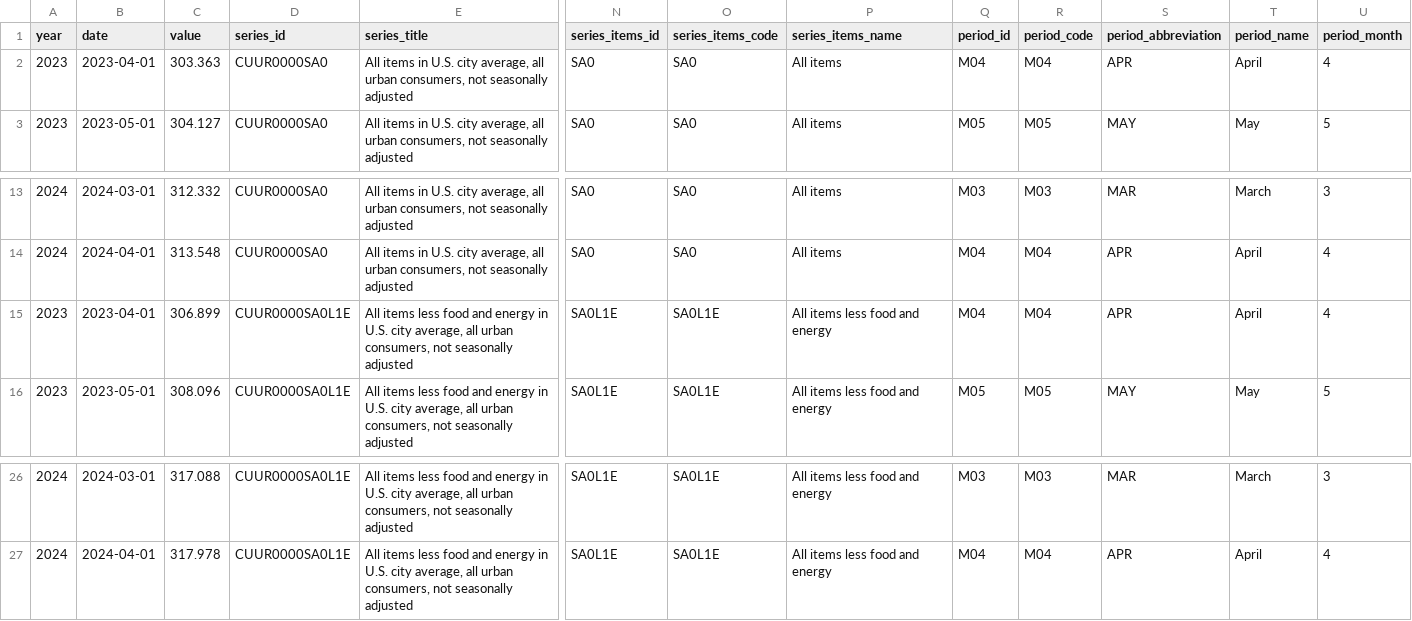
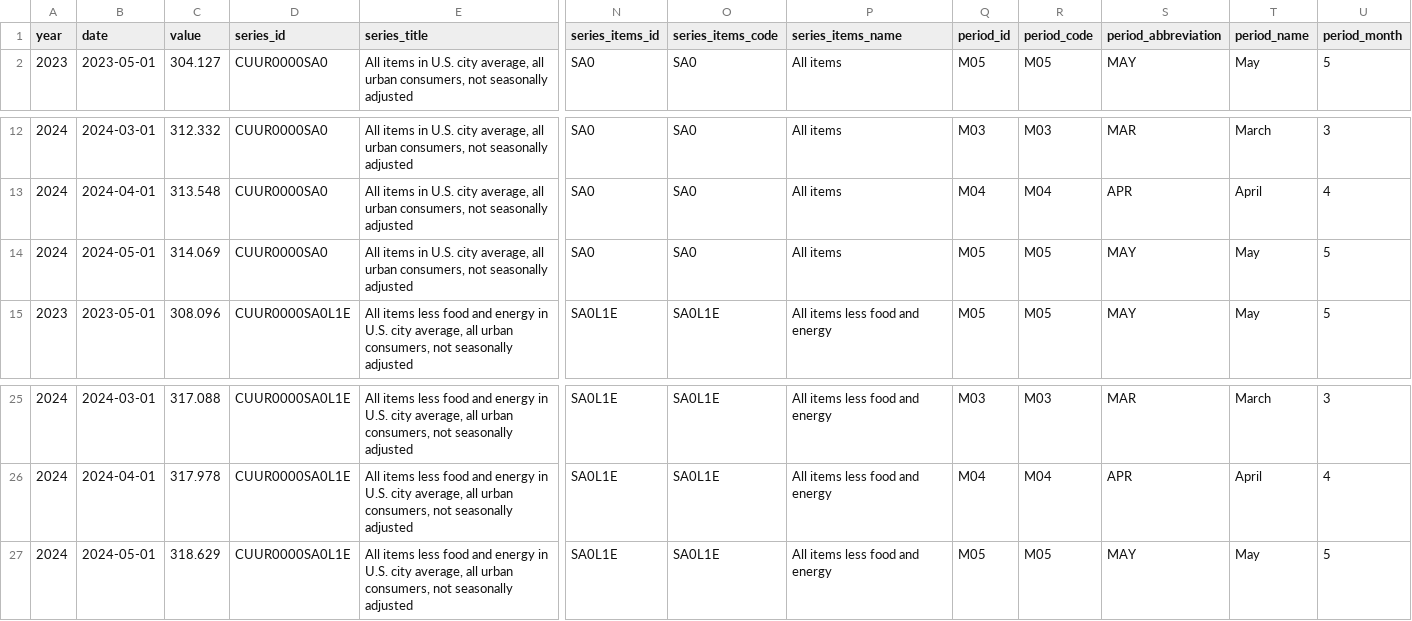
Before and after one commit to palewire/cpi, a CSV file: notebooks/two-categories-yoy.csv, drawn as a sheet; only a part is shown, gaps mark what is left out; removed rows and columns are numbered as before the commit, all else as after; rows hold the shown columns only; the diff covers the shown part only; the diff names each change by its address in the sheet, - before the commit and + after, or states it on an @@ line.

Commit message:
Update data

```diff
--- a/notebooks/two-categories-yoy.csv
+++ b/notebooks/two-categories-yoy.csv
-row 2: 2023 | 2023-04-01 | 303.363 | CUUR0000SA0 | All items in U.S. city average, all urban consumers, not seasonally adjusted | SA0 | SA0 | All items | M04 | M04 | APR | April | 4
-A14 (year): 2023
+A14 (year): 2024
-B14 (date): 2023-04-01
+B14 (date): 2024-05-01
-C14 (value): 306.899
+C14 (value): 314.069
-D14 (series_id): CUUR0000SA0L1E
+D14 (series_id): CUUR0000SA0
-E14 (series_title): All items less food and energy in U.S.…
+E14 (series_title): All items in U.S.…
-N14 (series_items_id): SA0L1E
+N14 (series_items_id): SA0
-O14 (series_items_code): SA0L1E
+O14 (series_items_code): SA0
-P14 (series_items_name): All items less food and energy
+P14 (series_items_name): All items
-Q14 (period_id): M04
+Q14 (period_id): M05
-R14 (period_code): M04
+R14 (period_code): M05
-S14 (period_abbreviation): APR
+S14 (period_abbreviation): MAY
-T14 (period_name): April
+T14 (period_name): May
-U14 (period_month): 4
+U14 (period_month): 5
+row 27: 2024 | 2024-05-01 | 318.629 | CUUR0000SA0L1E | All items less food and energy in U.S. city average, all urban consumers, not seasonally adjusted | SA0L1E | SA0L1E | All items less food and energy | M05 | M05 | MAY | May | 5
```
Also changed, not shown: 1 edited cell elsewhere in this file, notebooks/cpi-mom.csv, notebooks/three-categories-yoy.csv, 2 other files.
